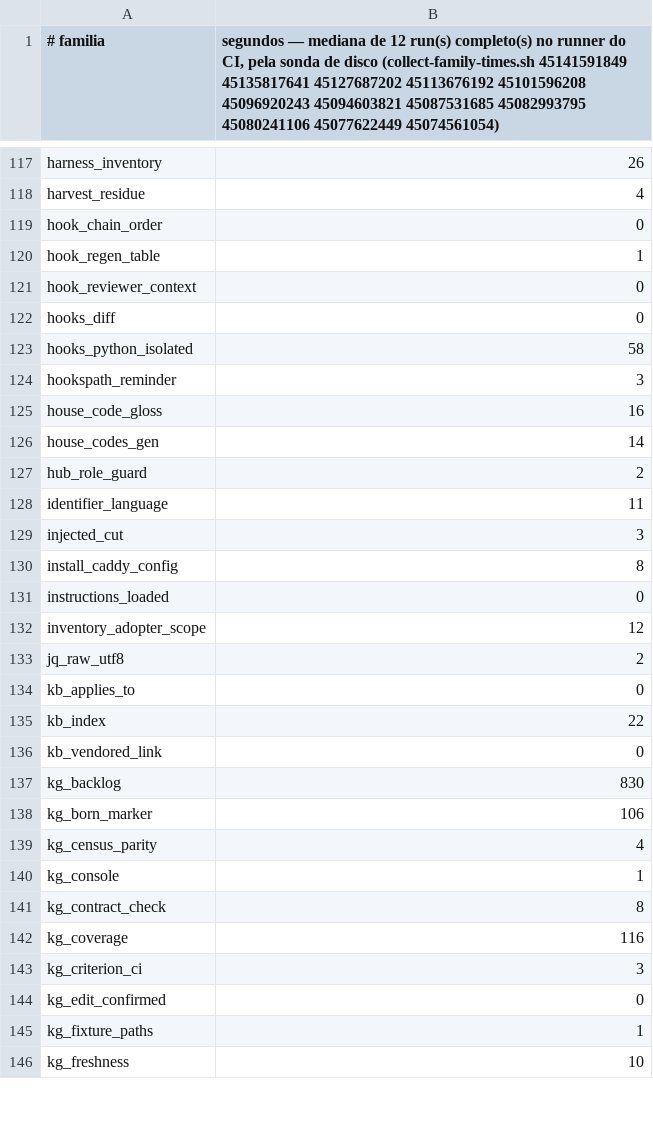
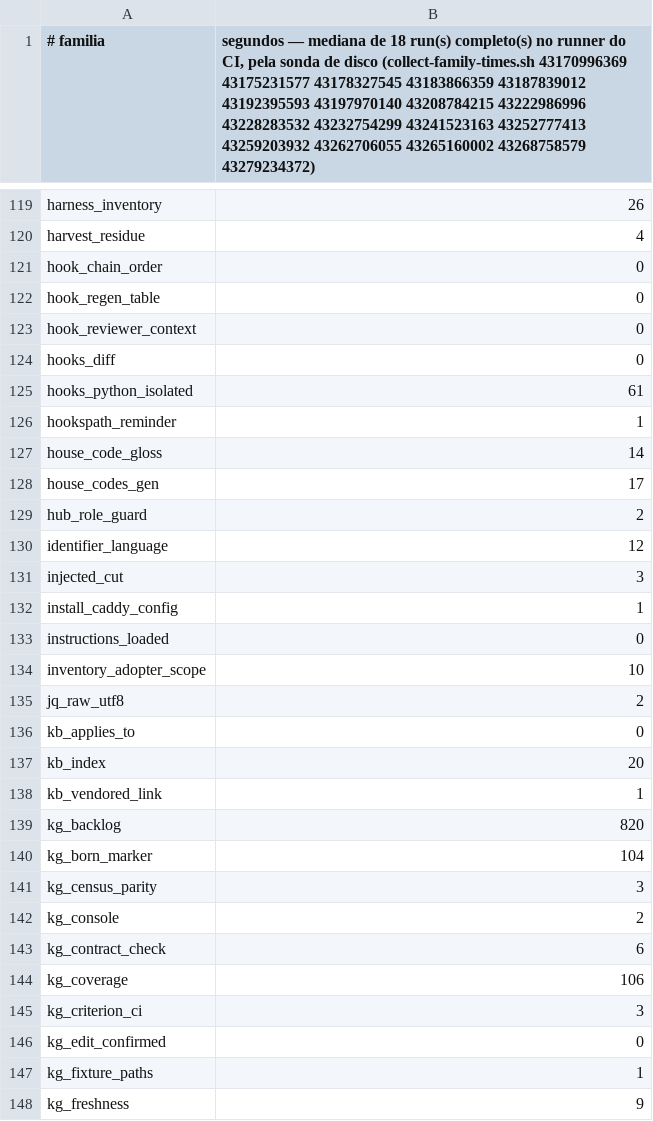
Before and after one commit to marciocar/onion-evolve, a TSV file: ops/testing/selftest-family-times.tsv, drawn as a sheet; only a part is shown, gaps mark what is left out; the diff covers the shown part only.

```diff
--- a/ops/testing/selftest-family-times.tsv
+++ b/ops/testing/selftest-family-times.tsv
@@ -1 +1 @@
-# familia	segundos — mediana de 12 run(s) completo(s) no runner do CI, pela sonda de disco (collect-family-times.sh 45141591849 45135817641 45127687202 45113676192 45101596208 45096920243 45094603821 45087531685 45082993795 45080241106 45077622449 45074561054)
+# familia	segundos — mediana de 18 run(s) completo(s) no runner do CI, pela sonda de disco (collect-family-times.sh 43170996369 43175231577 43178327545 43183866359 43187839012 43192395593 43197970140 43208784215 43222986996 43228283532 43232754299 43241523163 43252777413 43259203932 43262706055 43265160002 43268758579 43279234372)
@@ -119,25 +121,25 @@ harvest_residue	4
 hook_chain_order	0
-hook_regen_table	1
+hook_regen_table	0
 hook_reviewer_context	0
 hooks_diff	0
-hooks_python_isolated	58
-hookspath_reminder	3
-house_code_gloss	16
-house_codes_gen	14
+hooks_python_isolated	61
+hookspath_reminder	1
+house_code_gloss	14
+house_codes_gen	17
 hub_role_guard	2
-identifier_language	11
+identifier_language	12
 injected_cut	3
-install_caddy_config	8
+install_caddy_config	1
 instructions_loaded	0
-inventory_adopter_scope	12
+inventory_adopter_scope	10
 jq_raw_utf8	2
 kb_applies_to	0
-kb_index	22
-kb_vendored_link	0
-kg_backlog	830
-kg_born_marker	106
-kg_census_parity	4
-kg_console	1
-kg_contract_check	8
-kg_coverage	116
+kb_index	20
+kb_vendored_link	1
+kg_backlog	820
+kg_born_marker	104
+kg_census_parity	3
+kg_console	2
+kg_contract_check	6
+kg_coverage	106
 kg_criterion_ci	3
@@ -145,2 +147,2 @@ kg_edit_confirmed	0
 kg_fixture_paths	1
-kg_freshness	10
+kg_freshness	9
```
Also changed, not shown: 2 added rows and 142 edited cells elsewhere in this file, 1 other file.
